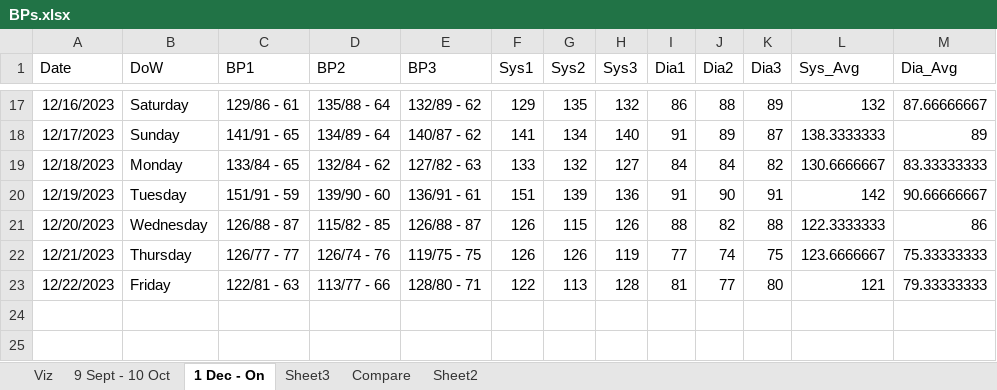
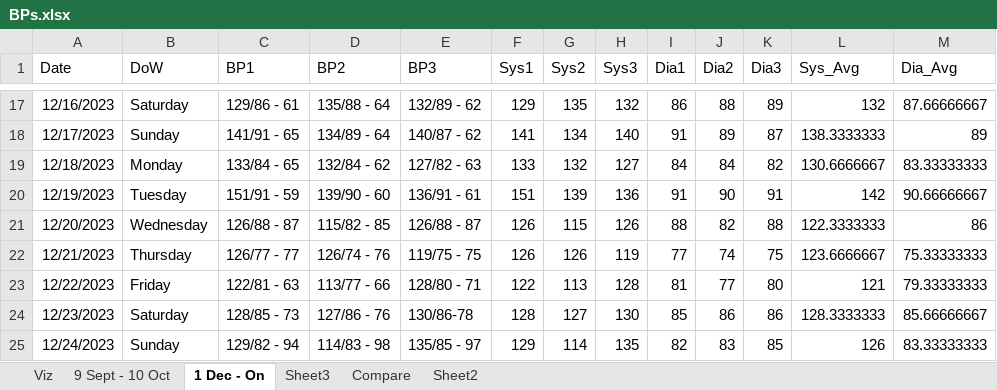
Before and after one commit to dolinger-nscc/BP, an Excel workbook: BPs.xlsx, sheet 1 Dec - On, drawn as a sheet; only a part is shown, gaps mark what is left out; values as stored, in another font and other column widths than the file's, no borders; table styles not drawn; the diff names each change by its address in the sheet, - before the commit and + after, or states it on an @@ line.

```diff
--- a/BPs.xlsx (sheet 1 Dec - On)
+++ b/BPs.xlsx (sheet 1 Dec - On)
+row 24: 12/23/2023 | Saturday | 128/85 - 73 | 127/86 - 76 | 130/86-78 | 128 | 127 | 130 | 85 | 86 | 86 | 128.3333333 | 85.66666667
+row 25: 12/24/2023 | Sunday | 129/82 - 94 | 114/83 - 98 | 135/85 - 97 | 129 | 114 | 135 | 82 | 83 | 85 | 126 | 83.33333333
```
Also changed, not shown: sheet Viz, sheet Compare, sheet Sheet3, sheet Sheet2, charts or pictures, 1 other file.
